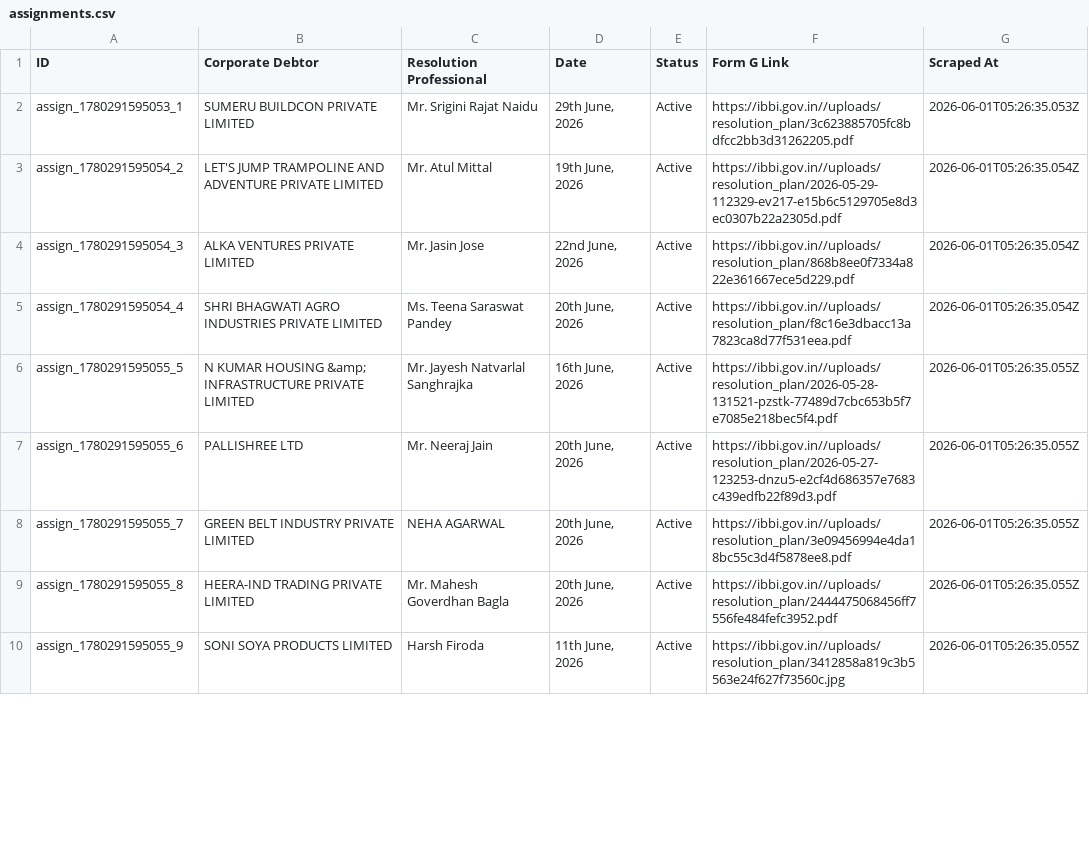
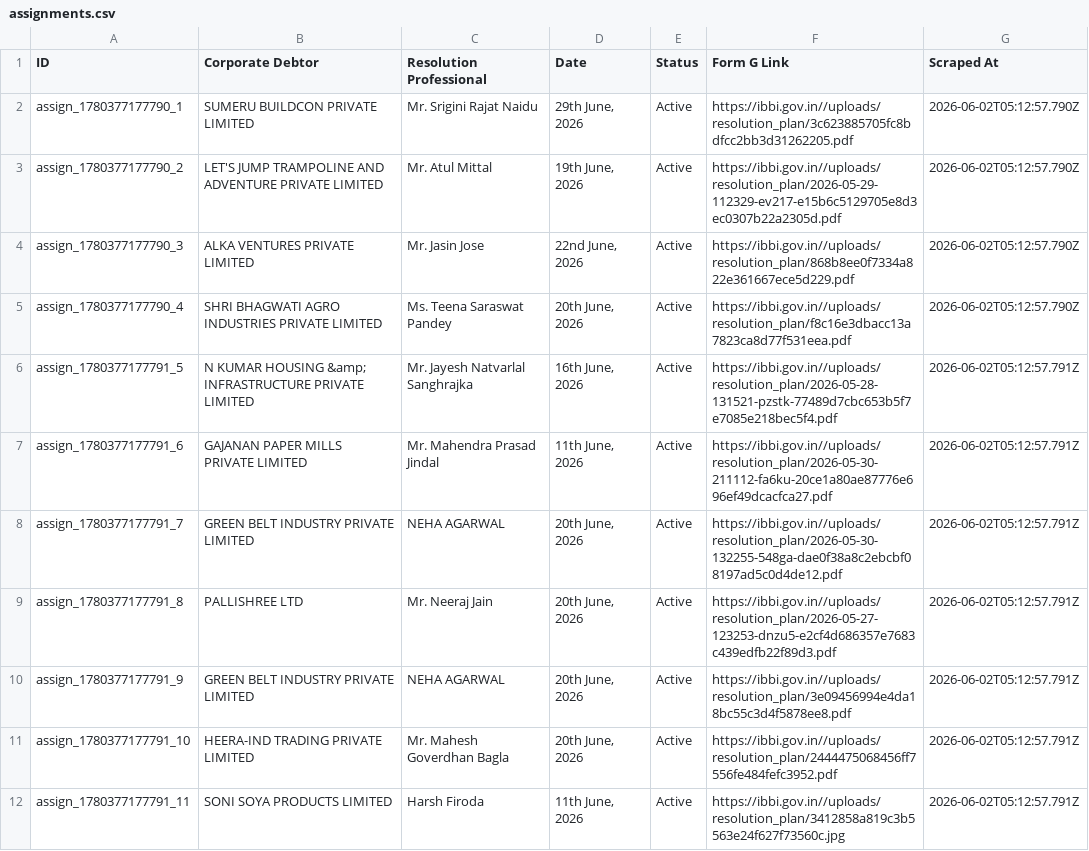
Before and after one commit to prometheus5863/form-g-aarsh, a CSV file: data/assignments.csv, drawn as a sheet; only a part is shown; the diff covers the shown part only.

```diff
--- a/data/assignments.csv
+++ b/data/assignments.csv
@@ -1,10 +1,12 @@
 ID,Corporate Debtor,Resolution Professional,Date,Status,Form G Link,Scraped At
-assign_1780291595053_1,SUMERU BUILDCON PRIVATE LIMITED,Mr. Srigini Rajat Naidu,"29th June, 2026",Active,https://ibbi.gov.in//uploads/resolution_plan/3c623885705fc8bdfcc2bb3d31262205.pdf,2026-06-01T05:26:35.053Z
-assign_1780291595054_2,LET'S JUMP TRAMPOLINE AND ADVENTURE PRIVATE LIMITED,Mr. Atul Mittal,"19th June, 2026",Active,https://ibbi.gov.in//uploads/resolution_plan/2026-05-29-112329-ev217-e15b6c5129705e8d3ec0307b22a2305d.pdf,2026-06-01T05:26:35.054Z
-assign_1780291595054_3,ALKA VENTURES PRIVATE LIMITED,Mr. Jasin Jose,"22nd June, 2026",Active,https://ibbi.gov.in//uploads/resolution_plan/868b8ee0f7334a822e361667ece5d229.pdf,2026-06-01T05:26:35.054Z
-assign_1780291595054_4,SHRI BHAGWATI AGRO INDUSTRIES PRIVATE LIMITED,Ms. Teena Saraswat Pandey,"20th June, 2026",Active,https://ibbi.gov.in//uploads/resolution_plan/f8c16e3dbacc13a7823ca8d77f531eea.pdf,2026-06-01T05:26:35.054Z
-assign_1780291595055_5,N KUMAR HOUSING &amp; INFRASTRUCTURE PRIVATE LIMITED,Mr. Jayesh Natvarlal Sanghrajka,"16th June, 2026",Active,https://ibbi.gov.in//uploads/resolution_plan/2026-05-28-131521-pzstk-77489d7cbc653b5f7e7085e218bec5f4.pdf,2026-06-01T05:26:35.055Z
-assign_1780291595055_6,PALLISHREE LTD,Mr. Neeraj Jain,"20th June, 2026",Active,https://ibbi.gov.in//uploads/resolution_plan/2026-05-27-123253-dnzu5-e2cf4d686357e7683c439edfb22f89d3.pdf,2026-06-01T05:26:35.055Z
-assign_1780291595055_7,GREEN BELT INDUSTRY PRIVATE LIMITED,NEHA AGARWAL,"20th June, 2026",Active,https://ibbi.gov.in//uploads/resolution_plan/3e09456994e4da18bc55c3d4f5878ee8.pdf,2026-06-01T05:26:35.055Z
-assign_1780291595055_8,HEERA-IND TRADING PRIVATE LIMITED,Mr. Mahesh Goverdhan Bagla,"20th June, 2026",Active,https://ibbi.gov.in//uploads/resolution_plan/2444475068456ff7556fe484fefc3952.pdf,2026-06-01T05:26:35.055Z
-assign_1780291595055_9,SONI SOYA PRODUCTS LIMITED,Harsh Firoda,"11th June, 2026",Active,https://ibbi.gov.in//uploads/resolution_plan/3412858a819c3b5563e24f627f73560c.jpg,2026-06-01T05:26:35.055Z
+assign_1780377177790_1,SUMERU BUILDCON PRIVATE LIMITED,Mr. Srigini Rajat Naidu,"29th June, 2026",Active,https://ibbi.gov.in//uploads/resolution_plan/3c623885705fc8bdfcc2bb3d31262205.pdf,2026-06-02T05:12:57.790Z
+assign_1780377177790_2,LET'S JUMP TRAMPOLINE AND ADVENTURE PRIVATE LIMITED,Mr. Atul Mittal,"19th June, 2026",Active,https://ibbi.gov.in//uploads/resolution_plan/2026-05-29-112329-ev217-e15b6c5129705e8d3ec0307b22a2305d.pdf,2026-06-02T05:12:57.790Z
+assign_1780377177790_3,ALKA VENTURES PRIVATE LIMITED,Mr. Jasin Jose,"22nd June, 2026",Active,https://ibbi.gov.in//uploads/resolution_plan/868b8ee0f7334a822e361667ece5d229.pdf,2026-06-02T05:12:57.790Z
+assign_1780377177790_4,SHRI BHAGWATI AGRO INDUSTRIES PRIVATE LIMITED,Ms. Teena Saraswat Pandey,"20th June, 2026",Active,https://ibbi.gov.in//uploads/resolution_plan/f8c16e3dbacc13a7823ca8d77f531eea.pdf,2026-06-02T05:12:57.790Z
+assign_1780377177791_5,N KUMAR HOUSING &amp; INFRASTRUCTURE PRIVATE LIMITED,Mr. Jayesh Natvarlal Sanghrajka,"16th June, 2026",Active,https://ibbi.gov.in//uploads/resolution_plan/2026-05-28-131521-pzstk-77489d7cbc653b5f7e7085e218bec5f4.pdf,2026-06-02T05:12:57.791Z
+assign_1780377177791_6,GAJANAN PAPER MILLS PRIVATE LIMITED,Mr. Mahendra Prasad Jindal,"11th June, 2026",Active,https://ibbi.gov.in//uploads/resolution_plan/2026-05-30-211112-fa6ku-20ce1a80ae87776e696ef49dcacfca27.pdf,2026-06-02T05:12:57.791Z
+assign_1780377177791_7,GREEN BELT INDUSTRY PRIVATE LIMITED,NEHA AGARWAL,"20th June, 2026",Active,https://ibbi.gov.in//uploads/resolution_plan/2026-05-30-132255-548ga-dae0f38a8c2ebcbf08197ad5c0d4de12.pdf,2026-06-02T05:12:57.791Z
+assign_1780377177791_8,PALLISHREE LTD,Mr. Neeraj Jain,"20th June, 2026",Active,https://ibbi.gov.in//uploads/resolution_plan/2026-05-27-123253-dnzu5-e2cf4d686357e7683c439edfb22f89d3.pdf,2026-06-02T05:12:57.791Z
+assign_1780377177791_9,GREEN BELT INDUSTRY PRIVATE LIMITED,NEHA AGARWAL,"20th June, 2026",Active,https://ibbi.gov.in//uploads/resolution_plan/3e09456994e4da18bc55c3d4f5878ee8.pdf,2026-06-02T05:12:57.791Z
+assign_1780377177791_10,HEERA-IND TRADING PRIVATE LIMITED,Mr. Mahesh Goverdhan Bagla,"20th June, 2026",Active,https://ibbi.gov.in//uploads/resolution_plan/2444475068456ff7556fe484fefc3952.pdf,2026-06-02T05:12:57.791Z
+assign_1780377177791_11,SONI SOYA PRODUCTS LIMITED,Harsh Firoda,"11th June, 2026",Active,https://ibbi.gov.in//uploads/resolution_plan/3412858a819c3b5563e24f627f73560c.jpg,2026-06-02T05:12:57.791Z
```
Also changed, not shown: 2 removed rows and 18 edited cells elsewhere in this file, data/announcements.csv, data/public_announcements.csv.
